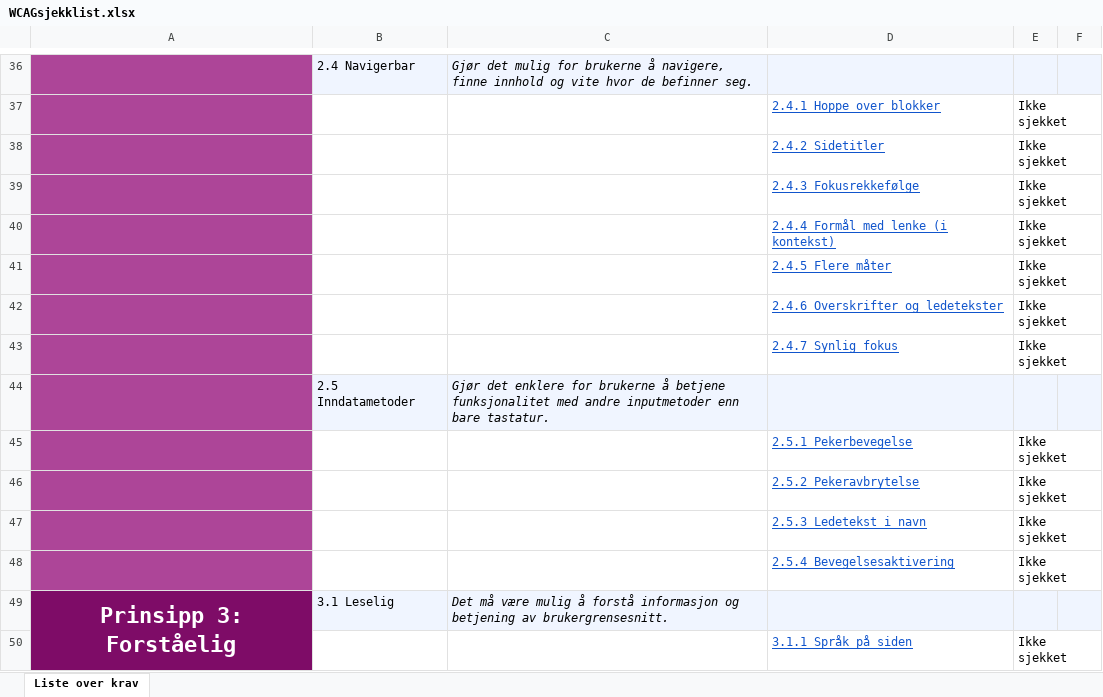
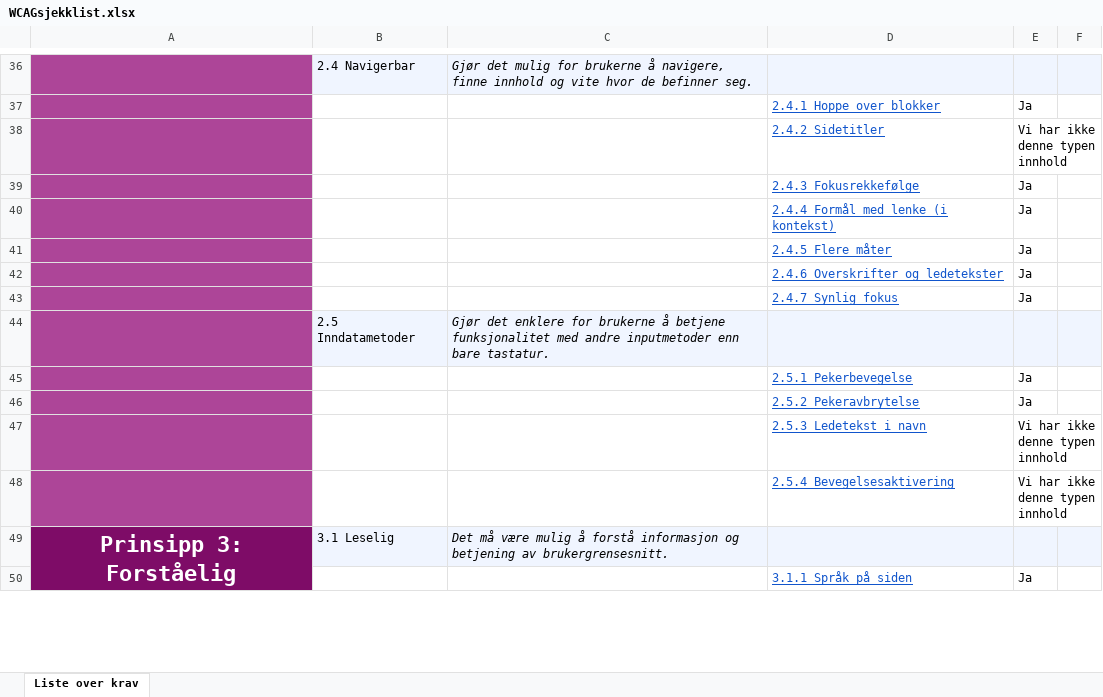
Before and after one commit to TikSay/Webutvikling24H-stEksamen, an Excel workbook: nettbutikk/WCAG/WCAGsjekklist.xlsx, sheet Liste over krav, drawn as a sheet; only a part is shown, gaps mark what is left out; values as stored, in another font and other column widths than the file's, no borders; charts and pictures and conditional formats not drawn; the diff covers the shown part only; the diff names each change by its address in the sheet, - before the commit and + after, or states it on an @@ line.

```diff
--- a/nettbutikk/WCAG/WCAGsjekklist.xlsx (sheet Liste over krav)
+++ b/nettbutikk/WCAG/WCAGsjekklist.xlsx (sheet Liste over krav)
-E37: Ikke sjekket
+E37: Ja
-E38: Ikke sjekket
+E38: Vi har ikke denne typen innhold
-E39:E43: Ikke sjekket
+E39:E43: Ja
-E45:E46: Ikke sjekket
+E45:E46: Ja
-E47:E48: Ikke sjekket
+E47:E48: Vi har ikke denne typen innhold
-E50: Ikke sjekket
+E50: Ja
```
Also changed, not shown: 35 edited cells elsewhere in this sheet, 7 other files.
